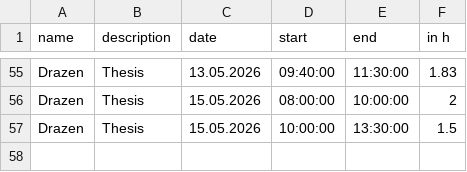
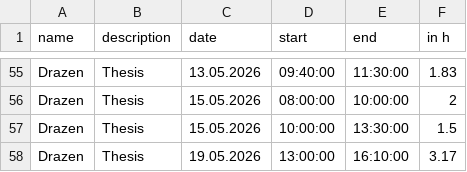
Before and after one commit to kiDra94/EffSync, a CSV file: working_time_records_drazen.csv, drawn as a sheet; only a part is shown, gaps mark what is left out.

Commit message:
#60: updated working time

```diff
--- a/working_time_records_drazen.csv
+++ b/working_time_records_drazen.csv
@@ -57 +57,2 @@ Drazen,Thesis,15.05.2026,08:00:00,10:00:00,2
 Drazen,Thesis,15.05.2026,10:00:00,13:30:00,1.5
+Drazen,Thesis,19.05.2026,13:00:00,16:10:00,3.17
```
